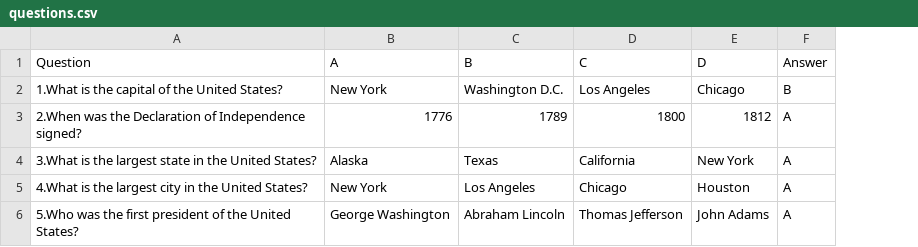
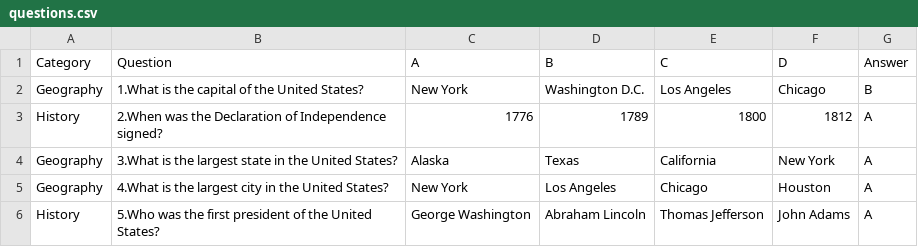
Before and after one commit to theuntitld/trivia, a CSV file: trivia/State/questions.csv, drawn as a sheet; the diff names each change by its address in the sheet, - before the commit and + after, or states it on an @@ line.

Commit message:
Category & Category Filtering/Sorting algorithm

```diff
--- a/trivia/State/questions.csv
+++ b/trivia/State/questions.csv
+column A (Category), rows 2-6: Geography | History | Geography | Geography | History
```
Also changed, not shown: 3 other files.
